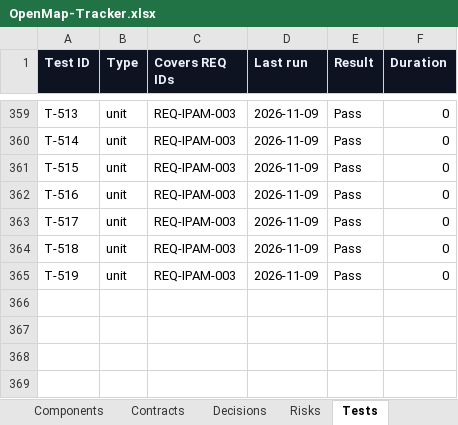
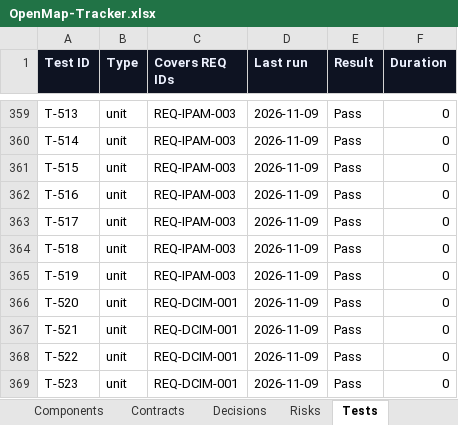
Before and after one commit to zakir80ac/OpenMap, an Excel workbook: tracker/OpenMap-Tracker.xlsx, sheet Tests, drawn as a sheet; only a part is shown, gaps mark what is left out; values as stored, in another font and other column widths than the file's, no borders; the diff names each change by its address in the sheet, - before the commit and + after, or states it on an @@ line.

```diff
--- a/tracker/OpenMap-Tracker.xlsx (sheet Tests)
+++ b/tracker/OpenMap-Tracker.xlsx (sheet Tests)
+row 366: T-520 | unit | REQ-DCIM-001 | 2026-11-09 | Pass | 0
+row 367: T-521 | unit | REQ-DCIM-001 | 2026-11-09 | Pass | 0
+row 368: T-522 | unit | REQ-DCIM-001 | 2026-11-09 | Pass | 0
+row 369: T-523 | unit | REQ-DCIM-001 | 2026-11-09 | Pass | 0
```
Also changed, not shown: sheet Dashboard, sheet Requirements, sheet Workstreams, sheet Sessions, 29 other files.
